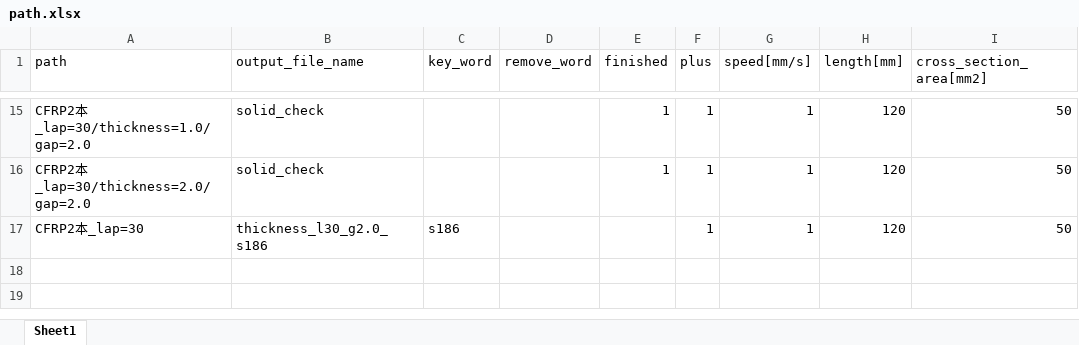
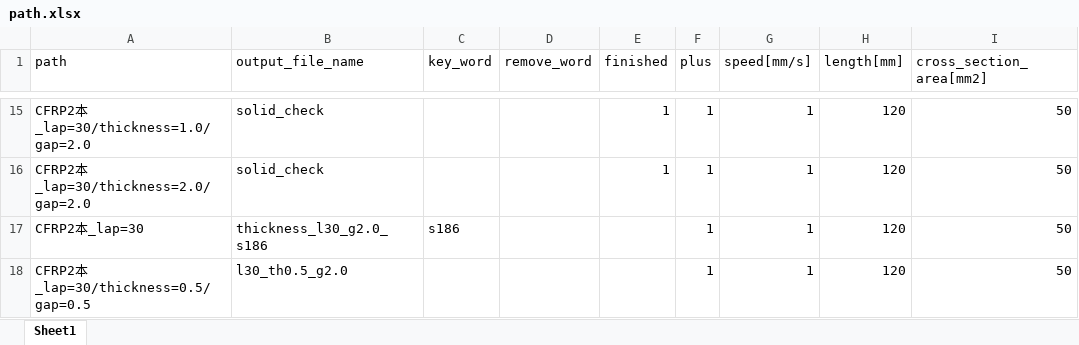
Before and after one commit to jay0423/ansys-management, an Excel workbook: path.xlsx, sheet Sheet1, drawn as a sheet; only a part is shown, gaps mark what is left out; values as stored, in another font and other column widths than the file's, no borders; the diff names each change by its address in the sheet, - before the commit and + after, or states it on an @@ line.

```diff
--- a/path.xlsx (sheet Sheet1)
+++ b/path.xlsx (sheet Sheet1)
+row 18: CFRP2本_lap=30/thickness=0.5/gap=0.5 | l30_th0.5_g2.0 |  |  |  | 1 | 1 | 120 | 50
```
Also changed, not shown: CFRP2本_lap=30/thickness_l30_g2.0_s186.xlsx, 6 other files.
